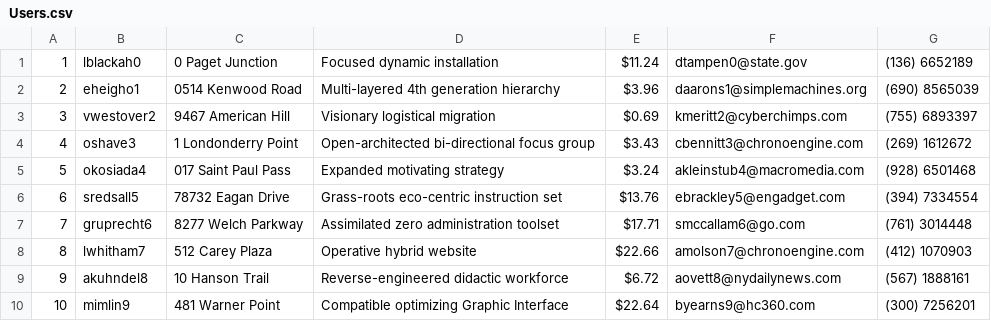
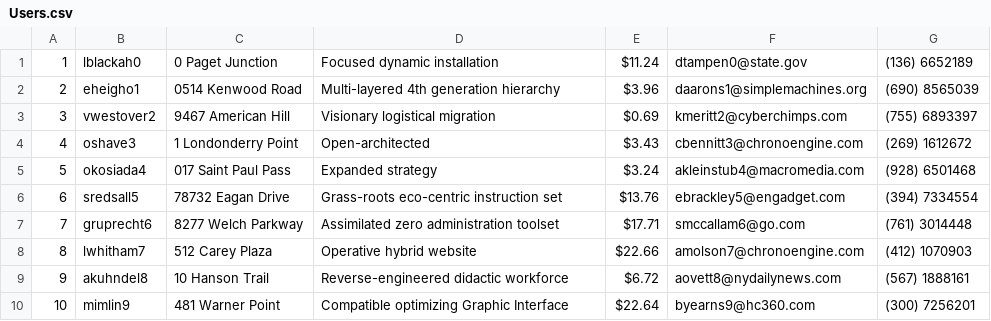
Before and after one commit to NullAspiration/QueryBuilder-Lab_05, a CSV file: Data/Users.csv, drawn as a sheet; only a part is shown.

```diff
--- a/Data/Users.csv
+++ b/Data/Users.csv
@@ -3,4 +3,4 @@
 3,vwestover2,9467 American Hill,Visionary logistical migration,$0.69 ,kmeritt2@cyberchimps.com,(755) 6893397
-4,oshave3,1 Londonderry Point,Open-architected bi-directional focus group,$3.43 ,cbennitt3@chronoengine.com,(269) 1612672
-5,okosiada4,017 Saint Paul Pass,Expanded motivating strategy,$3.24 ,akleinstub4@macromedia.com,(928) 6501468
+4,oshave3,1 Londonderry Point,Open-architected,$3.43 ,cbennitt3@chronoengine.com,(269) 1612672
+5,okosiada4,017 Saint Paul Pass,Expanded strategy,$3.24 ,akleinstub4@macromedia.com,(928) 6501468
 6,sredsall5,78732 Eagan Drive,Grass-roots eco-centric instruction set,$13.76 ,ebrackley5@engadget.com,(394) 7334554
```
Also changed, not shown: 6 other files.
